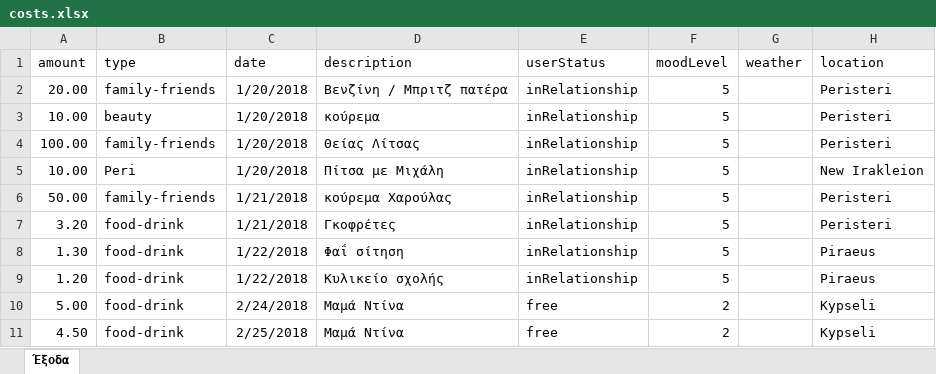
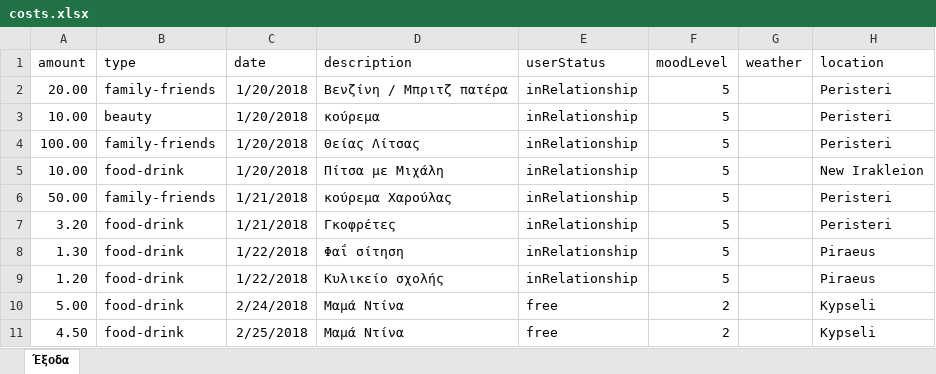
Before and after one commit to Stamanos/Financial-Organization, an Excel workbook: costs.xlsx, sheet Έξοδα, drawn as a sheet; only a part is shown; values as stored, in another font and other column widths than the file's, no borders; table styles not drawn; the diff names each change by its address in the sheet, - before the commit and + after, or states it on an @@ line.

```diff
--- a/costs.xlsx (sheet Έξοδα)
+++ b/costs.xlsx (sheet Έξοδα)
-B5 (type): Peri
+B5 (type): food-drink
```
Also changed, not shown: 9 other files.
